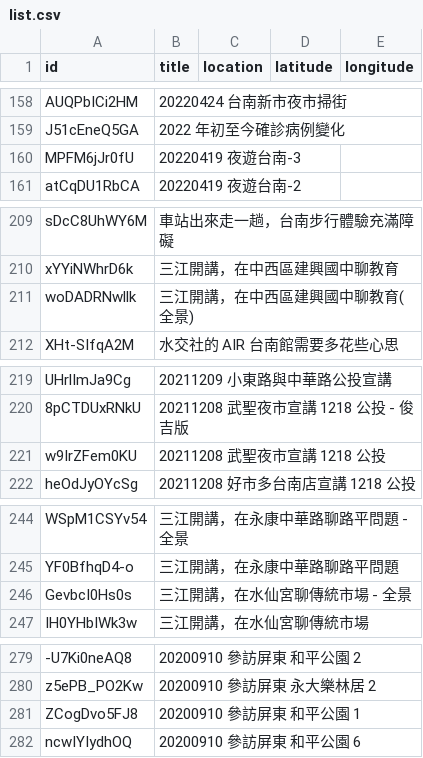
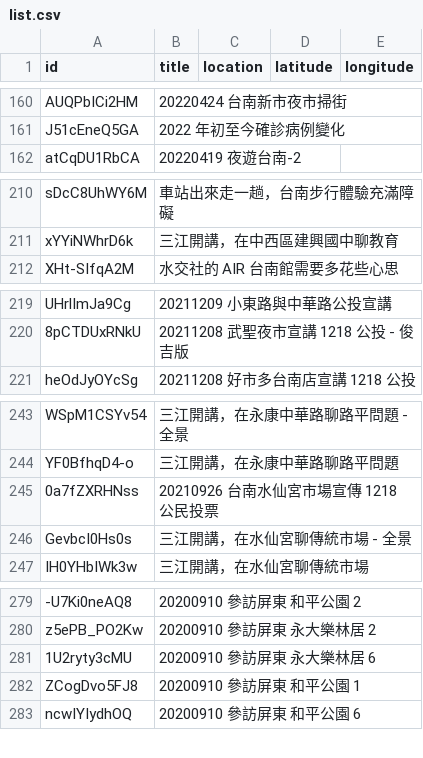
Before and after one commit to kiang/tainan.olc.tw, a CSV file: docs/json/youtube/list.csv, drawn as a sheet; only a part is shown, gaps mark what is left out; removed rows and columns are numbered as before the commit, all else as after; the diff covers the shown part only; the diff names each change by its address in the sheet, - before the commit and + after, or states it on an @@ line.

```diff
--- a/docs/json/youtube/list.csv
+++ b/docs/json/youtube/list.csv
-row 160: MPFM6jJr0fU | 20220419 夜遊台南-3
-row 211: woDADRNwllk | 三江開講，在中西區建興國中聊教育(全景)
-row 221: w9IrZFem0KU | 20211208 武聖夜市宣講 1218 公投
+row 245: 0a7fZXRHNss | 20210926 台南水仙宮市場宣傳 1218 公民投票
+row 281: 1U2ryty3cMU | 20200910 參訪屏東 永大樂林居 6
```
Also changed, not shown: 8 added rows and 3 removed rows elsewhere in this file, 10 other files.
